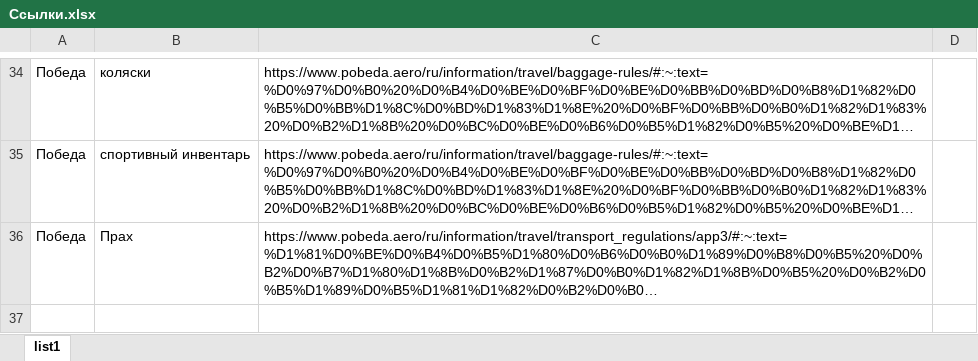
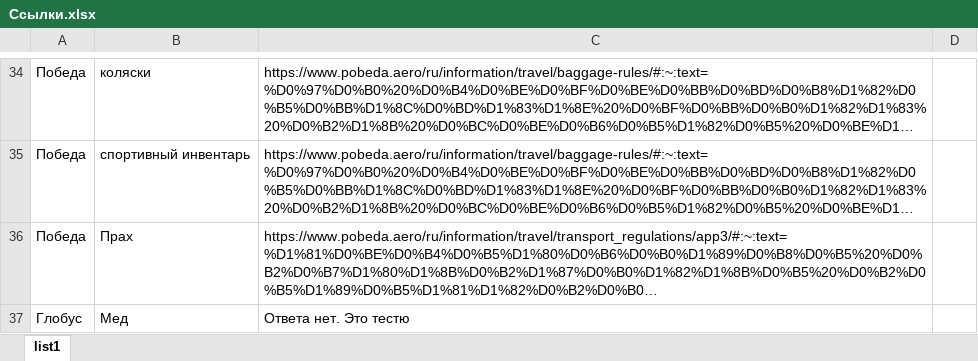
Before and after one commit to Vedeneev25/SopBot, an Excel workbook: Ссылки.xlsx, sheet list1, drawn as a sheet; only a part is shown, gaps mark what is left out; long unchanged cells end in …; values as stored, in another font and other column widths than the file's, no borders; the diff names each change by its address in the sheet, - before the commit and + after, or states it on an @@ line.

```diff
--- a/Ссылки.xlsx (sheet list1)
+++ b/Ссылки.xlsx (sheet list1)
+row 37: Глобус | Мед | Ответа нет. Это тестю
```
Also changed, not shown: 2 other files.
